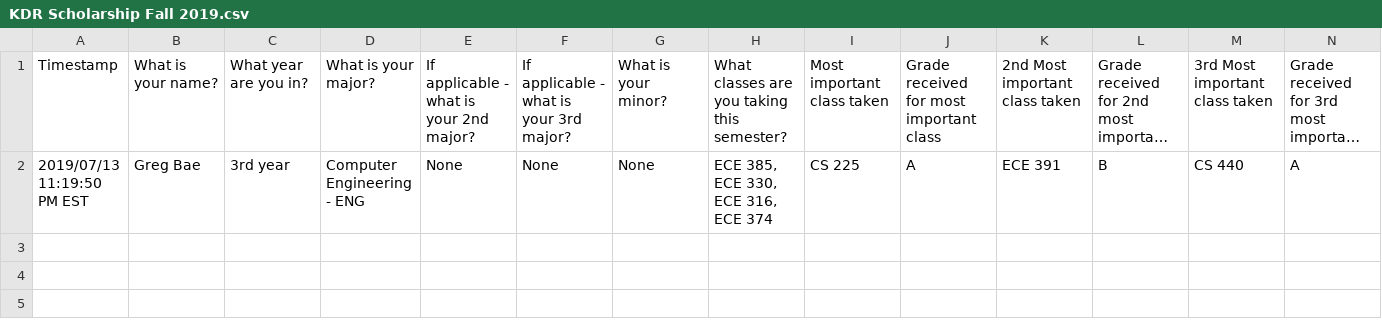
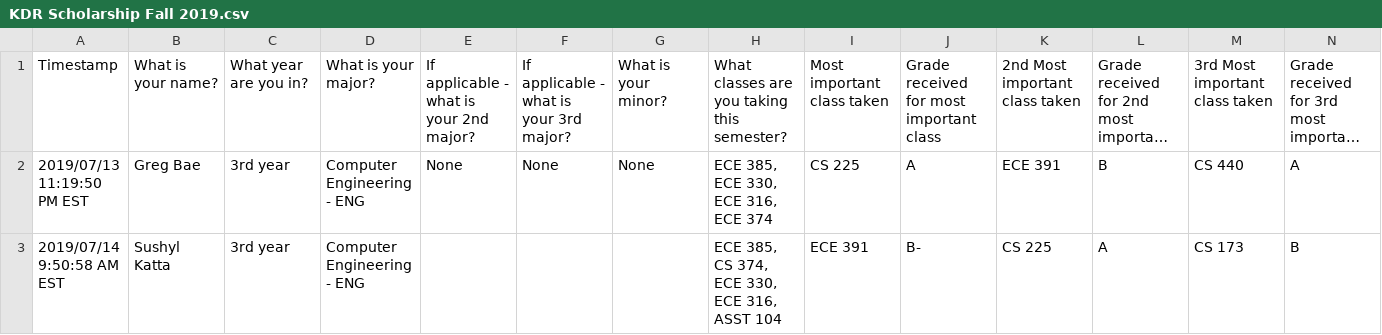
Before and after one commit to gregbae99/kdr_scholarship, a CSV file: KDR Scholarship Fall 2019.csv, drawn as a sheet; only a part is shown; long unchanged cells end in …; rows hold the shown columns only; the diff names each change by its address in the sheet, - before the commit and + after, or states it on an @@ line.

```diff
--- a/KDR Scholarship Fall 2019.csv
+++ b/KDR Scholarship Fall 2019.csv
+row 3: 2019/07/14 9:50:58 AM EST | Sushyl Katta | 3rd year | Computer Engineering - ENG |  |  |  | ECE 385, CS 374, ECE 330, ECE 316, ASST 104 | ECE 391 | B- | CS 225 | A | CS 173 | B
```
Also changed, not shown: 1 other file.
